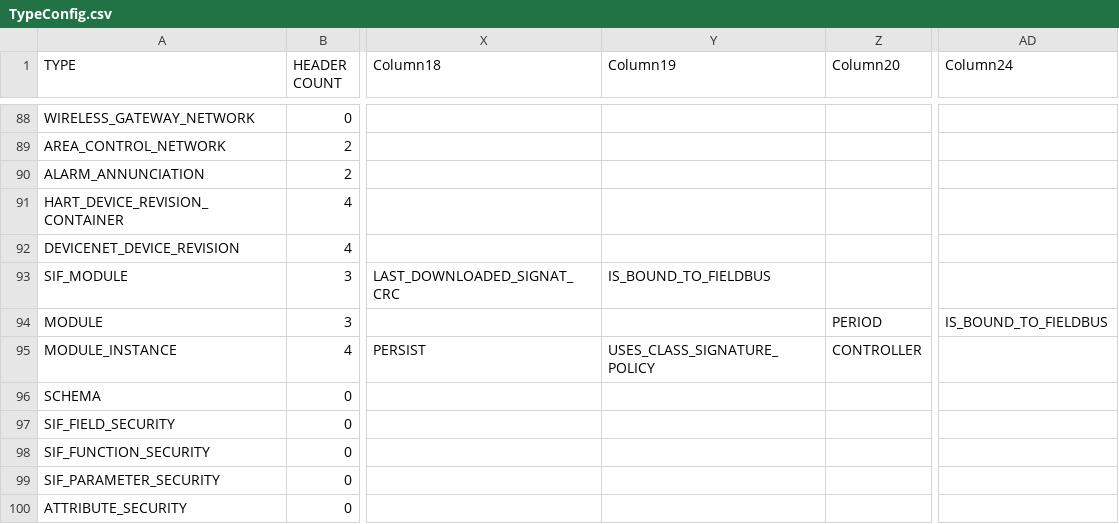
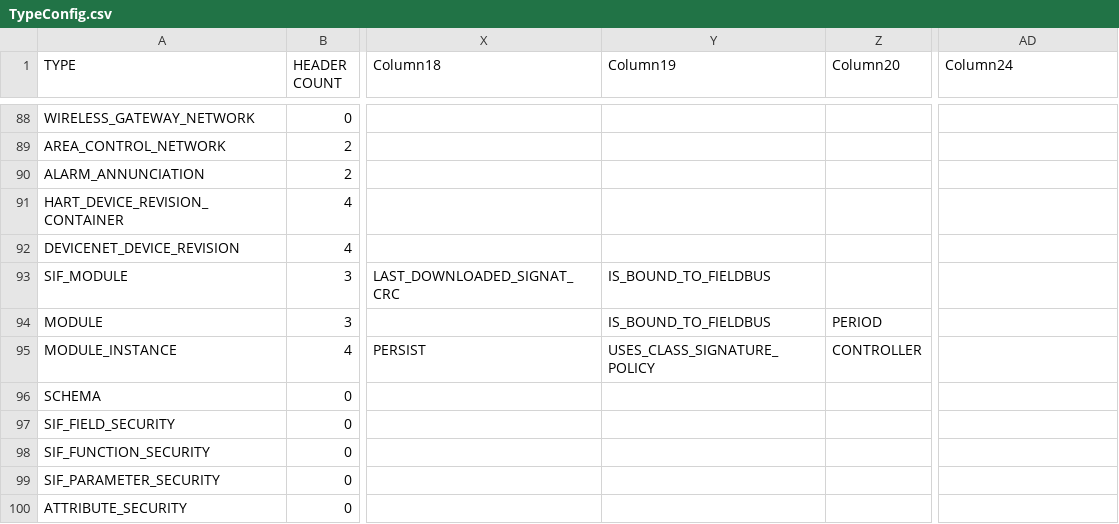
Before and after one commit to claudiolop/DeltaVParser, a CSV file: Config/TypeConfig.csv, drawn as a sheet; only a part is shown, gaps mark what is left out; the diff names each change by its address in the sheet, - before the commit and + after, or states it on an @@ line.

```diff
--- a/Config/TypeConfig.csv
+++ b/Config/TypeConfig.csv
-Y94 (Column19): (empty)
+Y94 (Column19): IS_BOUND_TO_FIELDBUS
-AD94 (Column24): IS_BOUND_TO_FIELDBUS
+AD94 (Column24): (empty)
```
Also changed, not shown: Config/TableConfig.csv.
